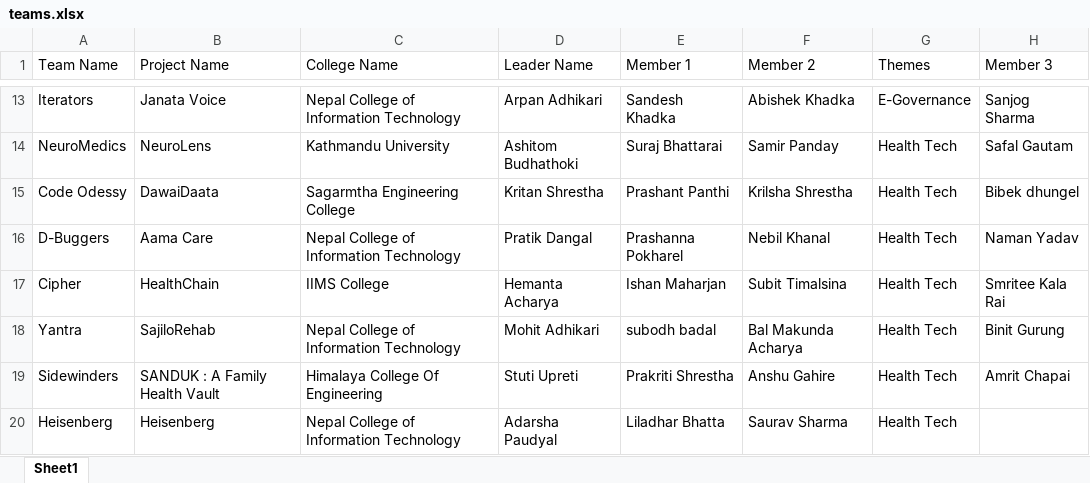
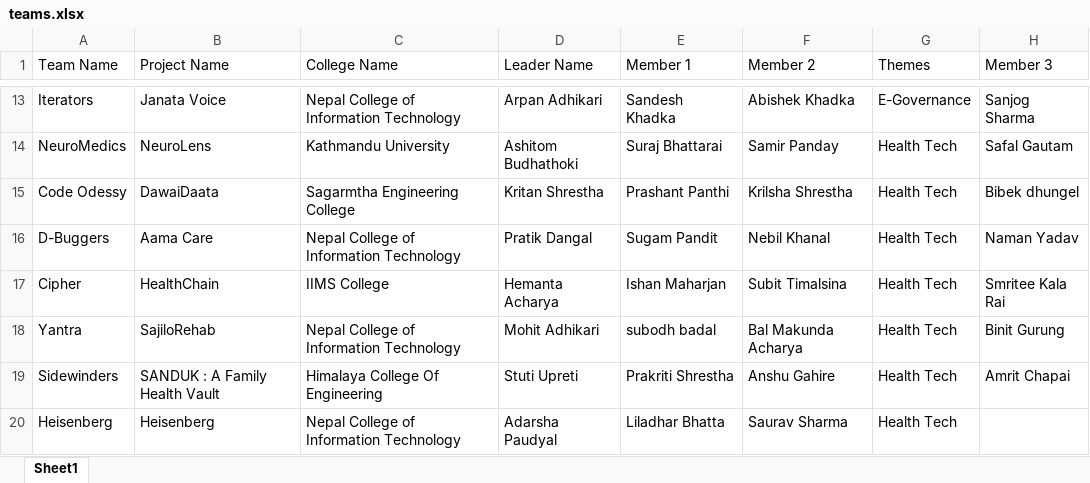
Before and after one commit to prabesh-raj-pant/HackForNepal-Hackthon2025-, an Excel workbook: hackthon/public/teams.xlsx, sheet Sheet1, drawn as a sheet; only a part is shown, gaps mark what is left out; values as stored, in another font and other column widths than the file's, no borders; table styles not drawn; the diff names each change by its address in the sheet, - before the commit and + after, or states it on an @@ line.

Commit message:
update participant member

```diff
--- a/hackthon/public/teams.xlsx (sheet Sheet1)
+++ b/hackthon/public/teams.xlsx (sheet Sheet1)
-E16 (Member 1): Prashanna Pokharel
+E16 (Member 1): Sugam Pandit
```
